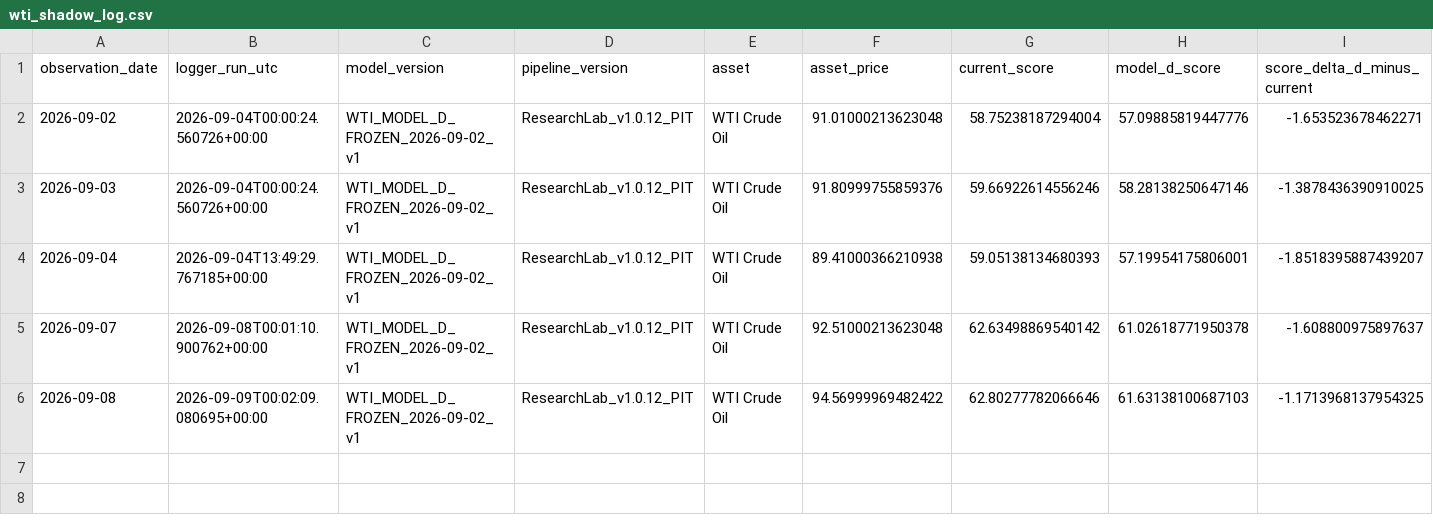
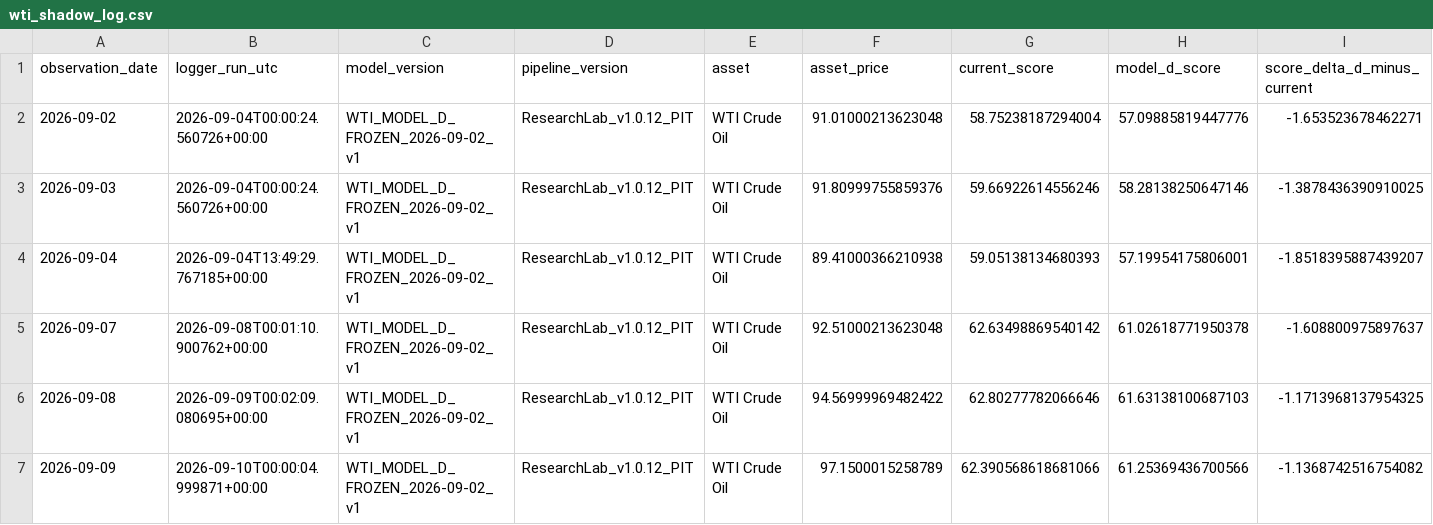
Before and after one commit to bolzp85-gif/regime_backtest, a CSV file: shadow_logs/wti_shadow_log.csv, drawn as a sheet; only a part is shown; rows hold the shown columns only; the diff names each change by its address in the sheet, - before the commit and + after, or states it on an @@ line.

```diff
--- a/shadow_logs/wti_shadow_log.csv
+++ b/shadow_logs/wti_shadow_log.csv
+row 7: 2026-09-09 | 2026-09-10T00:00:04.999871+00:00 | WTI_MODEL_D_FROZEN_2026-09-02_v1 | ResearchLab_v1.0.12_PIT | WTI Crude Oil | 97.1500015258789 | 62.390568618681066 | 61.25369436700566 | -1.1368742516754082
```
Also changed, not shown: shadow_logs/wti_shadow_evaluation_history.csv, shadow_logs/wti_shadow_evaluation_summary.csv, 3 other files.
